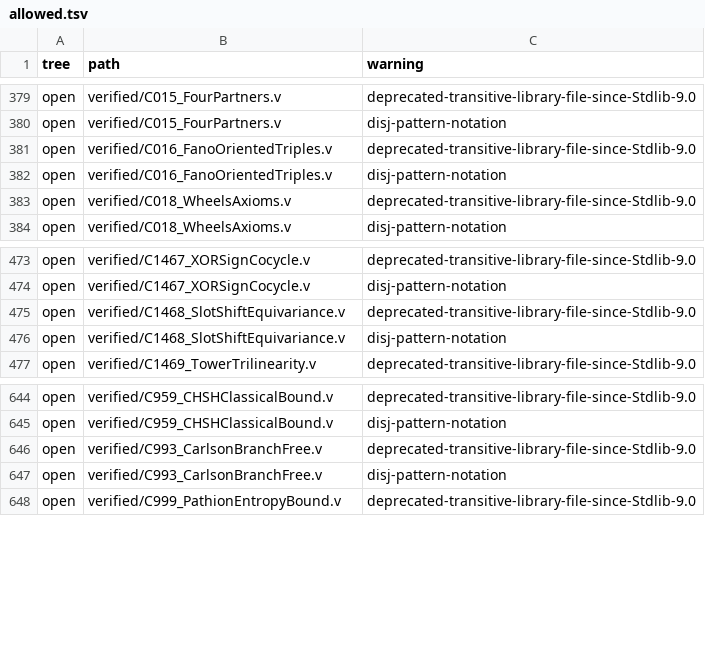
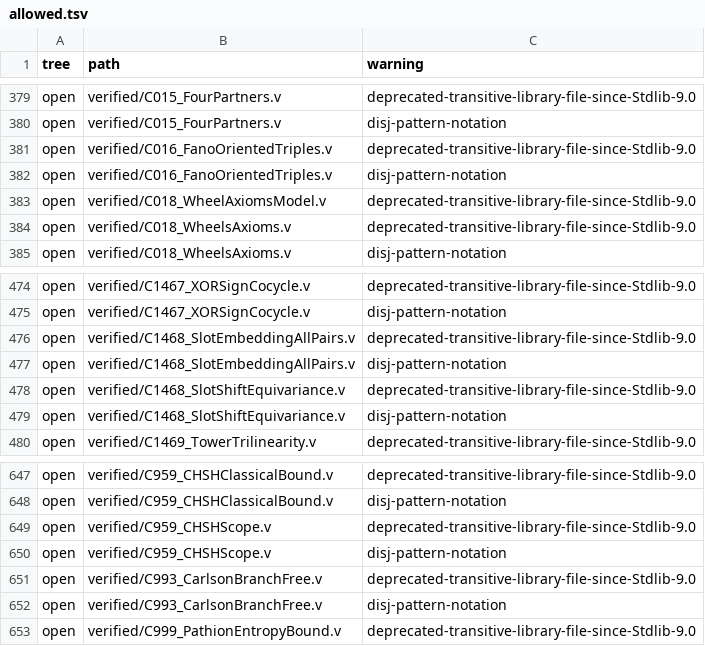
Before and after one commit to Oichkatzelesfrettschen/gororoba-math, a TSV file: ci/rocq-warnings/allowed.tsv, drawn as a sheet; only a part is shown, gaps mark what is left out.

Commit message:
rocq/open: successors for the owed C1468, C018 and C959 rows
Each successor proves the part of the original header that holds and
scopes the rest: the 168 ordered assessor pairs and their slot shifts
by the tower product, the exact Definition 1.1 axioms decided on the
3-element model, and the CHSH bound of local deterministic mixtures.
The census rows name their successors; the sources are listed with
their library-caused warning rows.

```diff
--- a/ci/rocq-warnings/allowed.tsv
+++ b/ci/rocq-warnings/allowed.tsv
@@ -382,2 +382,3 @@ open	verified/C016_FanoOrientedTriples.v	deprecated-transitive-library-file-sinc
 open	verified/C016_FanoOrientedTriples.v	disj-pattern-notation
+open	verified/C018_WheelAxiomsModel.v	deprecated-transitive-library-file-since-Stdlib-9.0
 open	verified/C018_WheelsAxioms.v	deprecated-transitive-library-file-since-Stdlib-9.0
@@ -474,2 +475,4 @@ open	verified/C1467_XORSignCocycle.v	deprecated-transitive-library-file-since-St
 open	verified/C1467_XORSignCocycle.v	disj-pattern-notation
+open	verified/C1468_SlotEmbeddingAllPairs.v	deprecated-transitive-library-file-since-Stdlib-9.0
+open	verified/C1468_SlotEmbeddingAllPairs.v	disj-pattern-notation
 open	verified/C1468_SlotShiftEquivariance.v	deprecated-transitive-library-file-since-Stdlib-9.0
@@ -645,2 +648,4 @@ open	verified/C959_CHSHClassicalBound.v	deprecated-transitive-library-file-since
 open	verified/C959_CHSHClassicalBound.v	disj-pattern-notation
+open	verified/C959_CHSHScope.v	deprecated-transitive-library-file-since-Stdlib-9.0
+open	verified/C959_CHSHScope.v	disj-pattern-notation
 open	verified/C993_CarlsonBranchFree.v	deprecated-transitive-library-file-since-Stdlib-9.0
```
Also changed, not shown: ci/census/header-verdicts.tsv, 4 other files.
